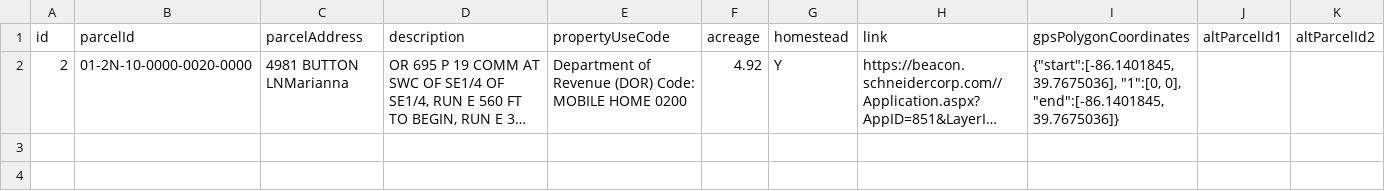
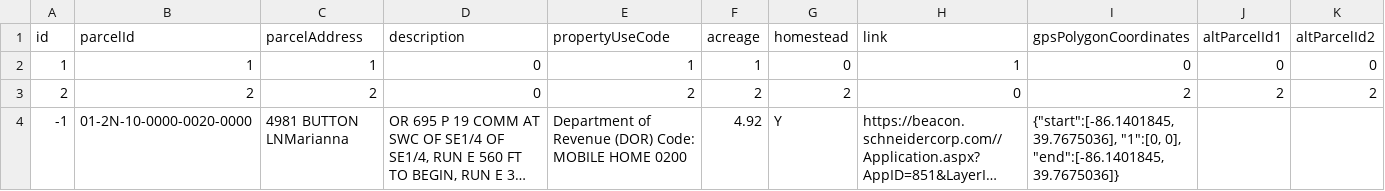
Before and after one commit to mammothfactory/MammothGPT-V2, a CSV file: DatasetConfiguration/ParcelSummaryTable.csv, drawn as a sheet; long unchanged cells end in …; addresses are those after the commit; the diff names each change by its address in the sheet, - before the commit and + after, or states it on an @@ line.

```diff
--- a/DatasetConfiguration/ParcelSummaryTable.csv
+++ b/DatasetConfiguration/ParcelSummaryTable.csv
+row 2: 1 | 1 | 1 | 0 | 1 | 1 | 0 | 1 | 0 | 0 | 0
+row 3: 2 | 2 | 2 | 0 | 2 | 2 | 2 | 0 | 2 | 2 | 2
-A4 (id): 2
+A4 (id): -1
```
Also changed, not shown: DatasetConfiguration/BuildingInfoTable.csv, 9 other files.
